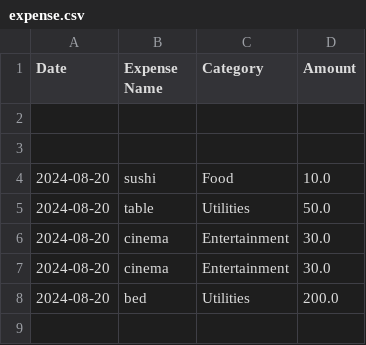
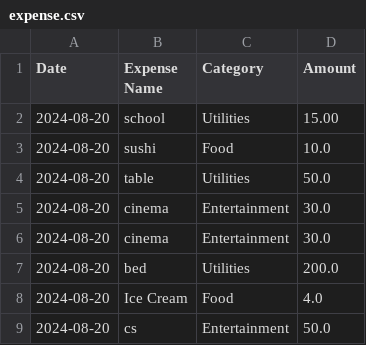
Before and after one commit to lucasorge13/ExpenseTracker, a CSV file: expense.csv, drawn as a sheet; removed rows and columns are numbered as before the commit, all else as after; the diff names each change by its address in the sheet, - before the commit and + after, or states it on an @@ line.

```diff
--- a/expense.csv
+++ b/expense.csv
-row 2: (empty)
+row 2: 2024-08-20 | school | Utilities | 15.00
-row 3: (empty)
+row 8: 2024-08-20 | Ice Cream | Food | 4.0
+row 9: 2024-08-20 | cs | Entertainment | 50.0
```
Also changed, not shown: 1 other file.
